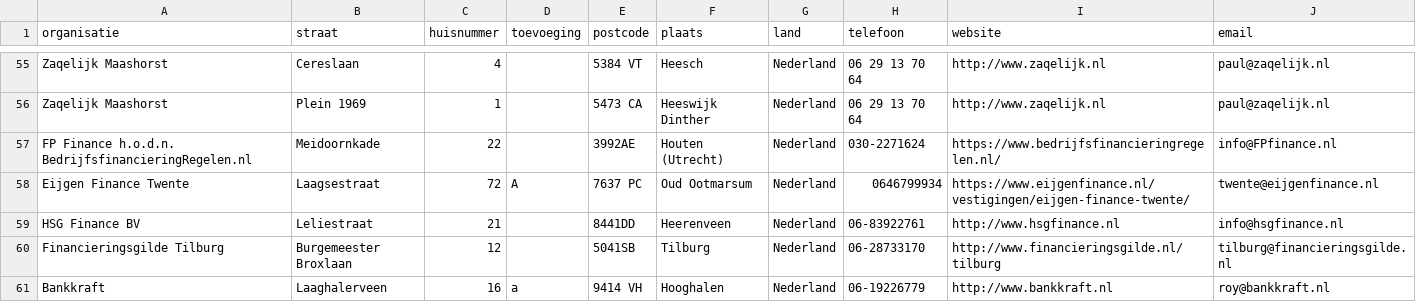
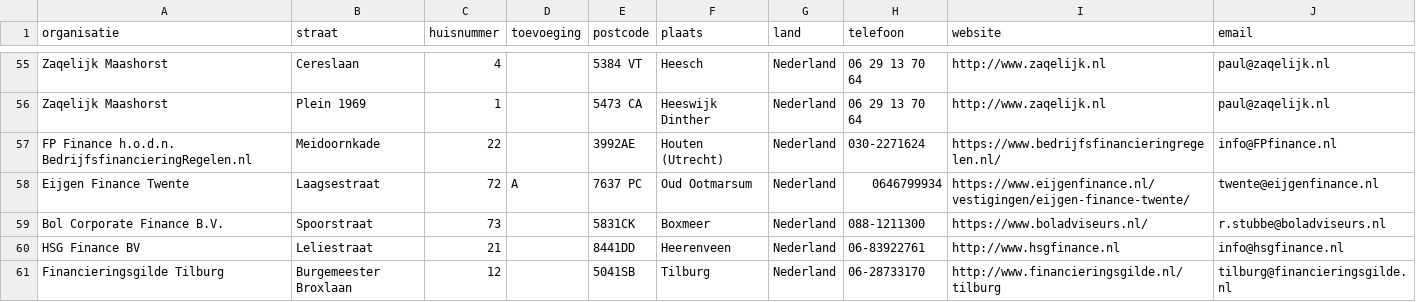
Before and after one commit to Stichting-MKB-Financiering/update-advisors, a CSV file: addresses.csv, drawn as a sheet; only a part is shown, gaps mark what is left out; the shorter side is filled out with more unchanged rows.

```diff
--- a/addresses.csv
+++ b/addresses.csv
@@ -58,2 +58,3 @@
 "Eijgen Finance Twente", "Laagsestraat", "72", "A", "7637 PC", "Oud Ootmarsum", "Nederland", "0646799934", "https://www.eijgenfinance.nl/vestigingen/eijgen-finance-twente/", "twente@eijgenfinance.nl"
+"Bol Corporate Finance B.V.", "Spoorstraat", "73", , "5831CK", "Boxmeer", "Nederland", "088-1211300", "https://www.boladviseurs.nl/", "r.stubbe@boladviseurs.nl"
 "HSG Finance BV", "Leliestraat", "21", , "8441DD", "Heerenveen", "Nederland", "06-83922761", "http://www.hsgfinance.nl", "info@hsgfinance.nl"
```
Also changed, not shown: 1 other file.
